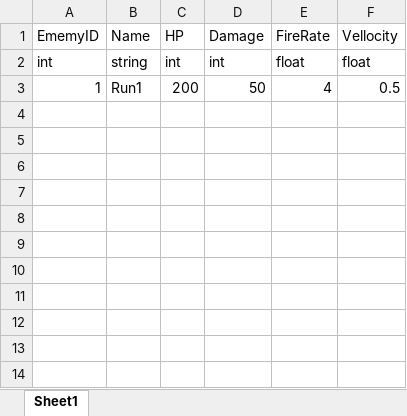
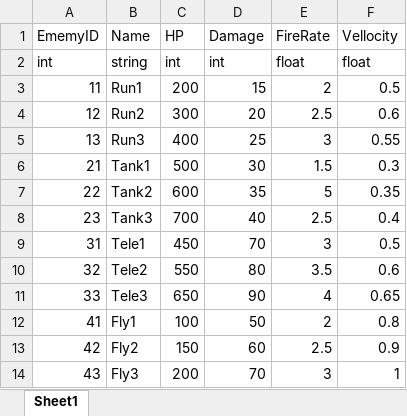
Before and after one commit to FukyVer2/Hero-Cowboy, an Excel workbook: Data/EnemyConfig.xlsx, sheet Sheet1, drawn as a sheet; values as stored, in another font and other column widths than the file's, no borders; the diff names each change by its address in the sheet, - before the commit and + after, or states it on an @@ line.

```diff
--- a/Data/EnemyConfig.xlsx (sheet Sheet1)
+++ b/Data/EnemyConfig.xlsx (sheet Sheet1)
-A3 (EmemyID): 1
+A3 (EmemyID): 11
-D3 (Damage): 50
+D3 (Damage): 15
-E3 (FireRate): 4
+E3 (FireRate): 2
+row 4: 12 | Run2 | 300 | 20 | 2.5 | 0.6
+row 5: 13 | Run3 | 400 | 25 | 3 | 0.55
+row 6: 21 | Tank1 | 500 | 30 | 1.5 | 0.3
+row 7: 22 | Tank2 | 600 | 35 | 5 | 0.35
+row 8: 23 | Tank3 | 700 | 40 | 2.5 | 0.4
+row 9: 31 | Tele1 | 450 | 70 | 3 | 0.5
+row 10: 32 | Tele2 | 550 | 80 | 3.5 | 0.6
+row 11: 33 | Tele3 | 650 | 90 | 4 | 0.65
+row 12: 41 | Fly1 | 100 | 50 | 2 | 0.8
+row 13: 42 | Fly2 | 150 | 60 | 2.5 | 0.9
+row 14: 43 | Fly3 | 200 | 70 | 3 | 1
```
Also changed, not shown: Data/GunDataConfig.xlsx, Data/GunLevelConfig.xlsx, 12 other files.
